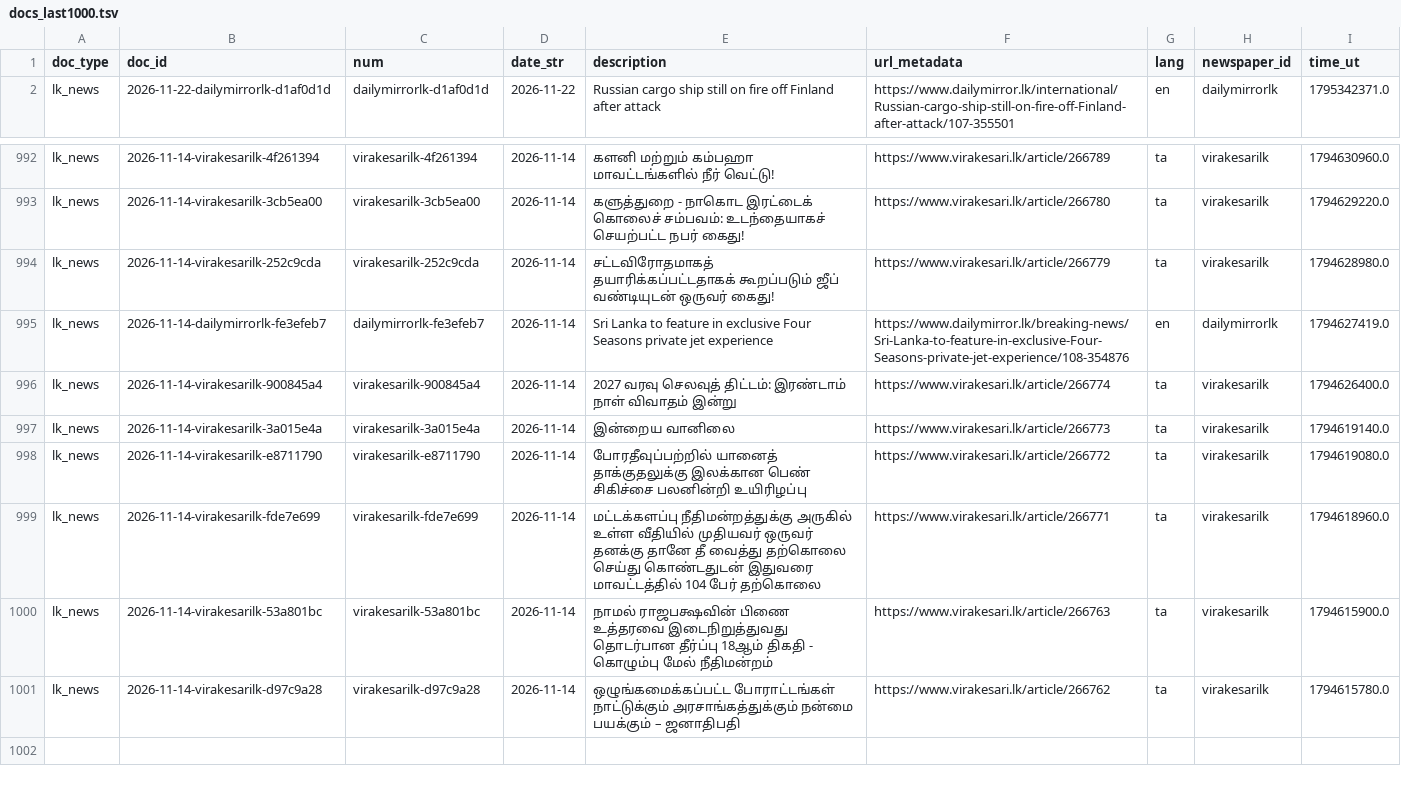
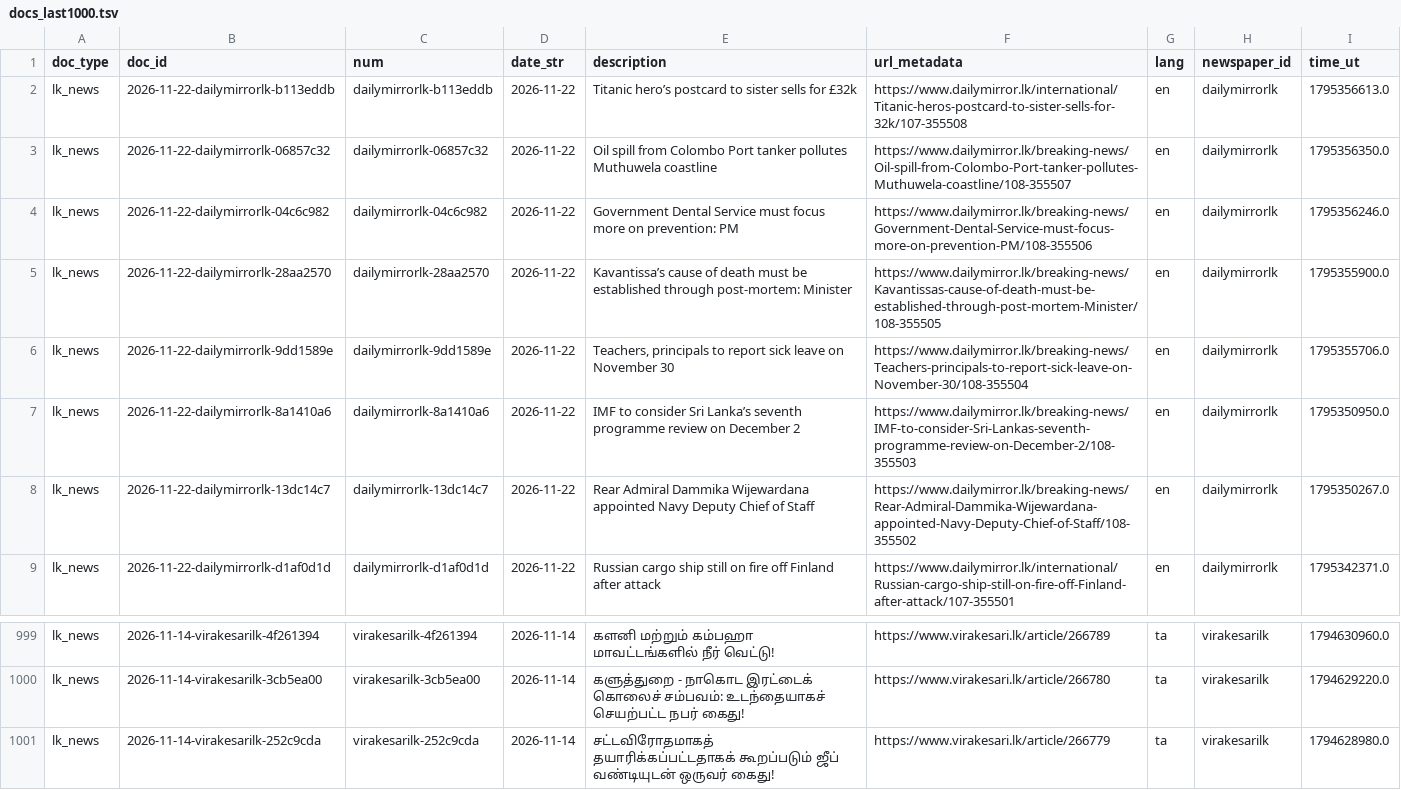
Before and after one commit to nuuuwan/lk_news, a TSV file: data/lk_news/docs_last1000.tsv, drawn as a sheet; only a part is shown, gaps mark what is left out.

```diff
--- a/data/lk_news/docs_last1000.tsv
+++ b/data/lk_news/docs_last1000.tsv
@@ -1,2 +1,9 @@
 doc_type	doc_id	num	date_str	description	url_metadata	lang	newspaper_id	time_ut
+lk_news	2026-11-22-dailymirrorlk-b113eddb	dailymirrorlk-b113eddb	2026-11-22	Titanic hero’s postcard to sister sells for £32k	https://www.dailymirror.lk/international/Titanic-heros-postcard-to-sister-sells-for-32k/107-355508	en	dailymirrorlk	1795356613.0
+lk_news	2026-11-22-dailymirrorlk-06857c32	dailymirrorlk-06857c32	2026-11-22	Oil spill from Colombo Port tanker pollutes Muthuwela coastline	https://www.dailymirror.lk/breaking-news/Oil-spill-from-Colombo-Port-tanker-pollutes-Muthuwela-coastline/108-355507	en	dailymirrorlk	1795356350.0
+lk_news	2026-11-22-dailymirrorlk-04c6c982	dailymirrorlk-04c6c982	2026-11-22	Government Dental Service must focus more on prevention: PM	https://www.dailymirror.lk/breaking-news/Government-Dental-Service-must-focus-more-on-prevention-PM/108-355506	en	dailymirrorlk	1795356246.0
+lk_news	2026-11-22-dailymirrorlk-28aa2570	dailymirrorlk-28aa2570	2026-11-22	Kavantissa’s cause of death must be established through post-mortem: Minister	https://www.dailymirror.lk/breaking-news/Kavantissas-cause-of-death-must-be-established-through-post-mortem-Minister/108-355505	en	dailymirrorlk	1795355900.0
+lk_news	2026-11-22-dailymirrorlk-9dd1589e	dailymirrorlk-9dd1589e	2026-11-22	Teachers, principals to report sick leave on November 30	https://www.dailymirror.lk/breaking-news/Teachers-principals-to-report-sick-leave-on-November-30/108-355504	en	dailymirrorlk	1795355706.0
+lk_news	2026-11-22-dailymirrorlk-8a1410a6	dailymirrorlk-8a1410a6	2026-11-22	IMF to consider Sri Lanka’s seventh programme review on December 2	https://www.dailymirror.lk/breaking-news/IMF-to-consider-Sri-Lankas-seventh-programme-review-on-December-2/108-355503	en	dailymirrorlk	1795350950.0
+lk_news	2026-11-22-dailymirrorlk-13dc14c7	dailymirrorlk-13dc14c7	2026-11-22	Rear Admiral Dammika Wijewardana appointed Navy Deputy Chief of Staff	https://www.dailymirror.lk/breaking-news/Rear-Admiral-Dammika-Wijewardana-appointed-Navy-Deputy-Chief-of-Staff/108-355502	en	dailymirrorlk	1795350267.0
 lk_news	2026-11-22-dailymirrorlk-d1af0d1d	dailymirrorlk-d1af0d1d	2026-11-22	Russian cargo ship still on fire off Finland after attack	https://www.dailymirror.lk/international/Russian-cargo-ship-still-on-fire-off-Finland-after-attack/107-355501	en	dailymirrorlk	1795342371.0
@@ -994,8 +1001 @@ lk_news	2026-11-14-virakesarilk-3cb5ea00	virakesarilk-3cb5ea00	2026-11-14	கள
 lk_news	2026-11-14-virakesarilk-252c9cda	virakesarilk-252c9cda	2026-11-14	சட்டவிரோதமாகத் தயாரிக்கப்பட்டதாகக் கூறப்படும் ஜீப் வண்டியுடன் ஒருவர் கைது!	https://www.virakesari.lk/article/266779	ta	virakesarilk	1794628980.0
-lk_news	2026-11-14-dailymirrorlk-fe3efeb7	dailymirrorlk-fe3efeb7	2026-11-14	Sri Lanka to feature in exclusive Four Seasons private jet experience	https://www.dailymirror.lk/breaking-news/Sri-Lanka-to-feature-in-exclusive-Four-Seasons-private-jet-experience/108-354876	en	dailymirrorlk	1794627419.0
-lk_news	2026-11-14-virakesarilk-900845a4	virakesarilk-900845a4	2026-11-14	2027 வரவு செலவுத் திட்டம்: இரண்டாம் நாள் விவாதம் இன்று	https://www.virakesari.lk/article/266774	ta	virakesarilk	1794626400.0
-lk_news	2026-11-14-virakesarilk-3a015e4a	virakesarilk-3a015e4a	2026-11-14	இன்றைய வானிலை	https://www.virakesari.lk/article/266773	ta	virakesarilk	1794619140.0
-lk_news	2026-11-14-virakesarilk-e8711790	virakesarilk-e8711790	2026-11-14	போரதீவுப்பற்றில் யானைத் தாக்குதலுக்கு இலக்கான பெண் சிகிச்சை பலனின்றி உயிரிழப்பு	https://www.virakesari.lk/article/266772	ta	virakesarilk	1794619080.0
-lk_news	2026-11-14-virakesarilk-fde7e699	virakesarilk-fde7e699	2026-11-14	மட்டக்களப்பு நீதிமன்றத்துக்கு அருகில் உள்ள வீதியில் முதியவர் ஒருவர் தனக்கு தானே தீ வைத்து தற்கொலை செய்து கொண்டதுடன் இதுவரை மாவட்டத்தில் 104 பேர் தற்கொலை	https://www.virakesari.lk/article/266771	ta	virakesarilk	1794618960.0
-lk_news	2026-11-14-virakesarilk-53a801bc	virakesarilk-53a801bc	2026-11-14	நாமல் ராஜபக்ஷவின் பிணை உத்தரவை இடைநிறுத்துவது தொடர்பான தீர்ப்பு 18ஆம் திகதி - கொழும்பு மேல் நீதிமன்றம்	https://www.virakesari.lk/article/266763	ta	virakesarilk	1794615900.0
-lk_news	2026-11-14-virakesarilk-d97c9a28	virakesarilk-d97c9a28	2026-11-14	ஒழுங்கமைக்கப்பட்ட போராட்டங்கள் நாட்டுக்கும் அரசாங்கத்துக்கும் நன்மை பயக்கும் – ஜனாதிபதி	https://www.virakesari.lk/article/266762	ta	virakesarilk	1794615780.0
```
Also changed, not shown: data/lk_news/docs_last100.tsv, 21 other files.
